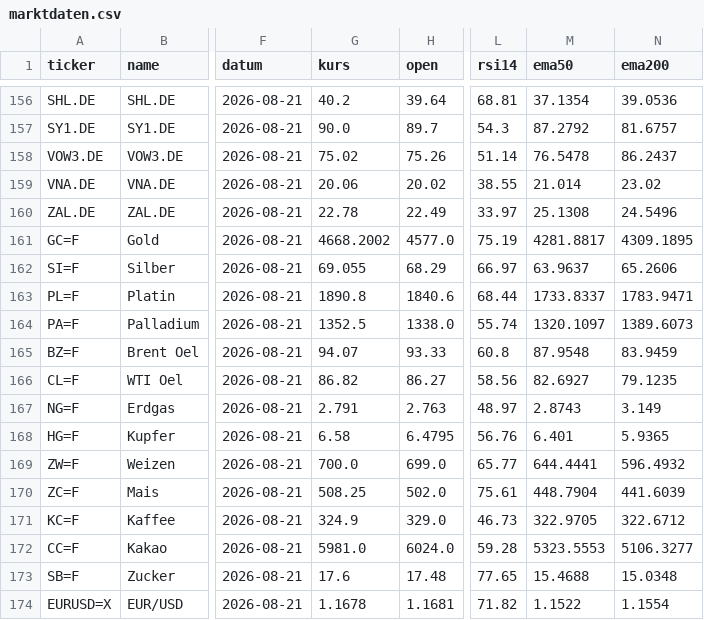
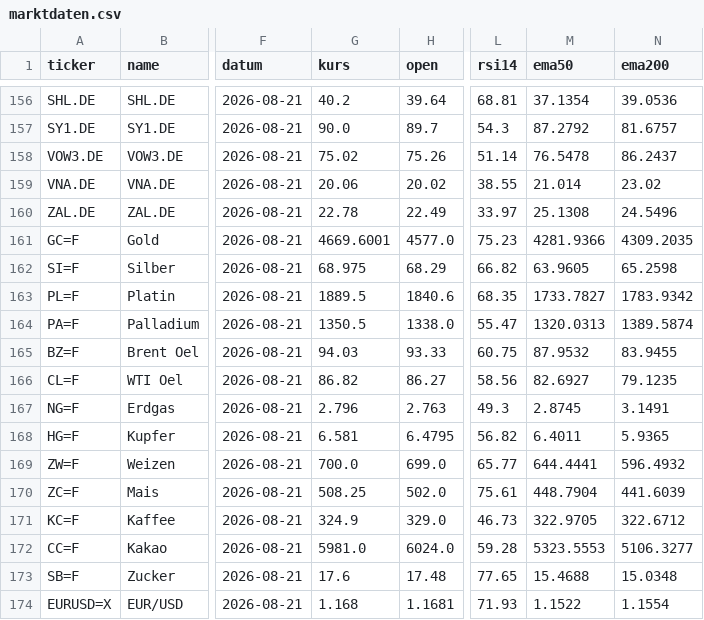
Before and after one commit to hahnpeterph-pixel/boersen-screening, a CSV file: docs/marktdaten.csv, drawn as a sheet; only a part is shown, gaps mark what is left out; the diff names each change by its address in the sheet, - before the commit and + after, or states it on an @@ line.

```diff
--- a/docs/marktdaten.csv
+++ b/docs/marktdaten.csv
-G161 (kurs): 4668.2002
+G161 (kurs): 4669.6001
-L161 (rsi14): 75.19
+L161 (rsi14): 75.23
-M161 (ema50): 4281.8817
+M161 (ema50): 4281.9366
-N161 (ema200): 4309.1895
+N161 (ema200): 4309.2035
-G162 (kurs): 69.055
+G162 (kurs): 68.975
-L162 (rsi14): 66.97
+L162 (rsi14): 66.82
-M162 (ema50): 63.9637
+M162 (ema50): 63.9605
-N162 (ema200): 65.2606
+N162 (ema200): 65.2598
-G163 (kurs): 1890.8
+G163 (kurs): 1889.5
-L163 (rsi14): 68.44
+L163 (rsi14): 68.35
-M163 (ema50): 1733.8337
+M163 (ema50): 1733.7827
-N163 (ema200): 1783.9471
+N163 (ema200): 1783.9342
-G164 (kurs): 1352.5
+G164 (kurs): 1350.5
-L164 (rsi14): 55.74
+L164 (rsi14): 55.47
-M164 (ema50): 1320.1097
+M164 (ema50): 1320.0313
-N164 (ema200): 1389.6073
+N164 (ema200): 1389.5874
-G165 (kurs): 94.07
+G165 (kurs): 94.03
-L165 (rsi14): 60.8
+L165 (rsi14): 60.75
-M165 (ema50): 87.9548
+M165 (ema50): 87.9532
-N165 (ema200): 83.9459
+N165 (ema200): 83.9455
-G167 (kurs): 2.791
+G167 (kurs): 2.796
-L167 (rsi14): 48.97
+L167 (rsi14): 49.3
-M167 (ema50): 2.8743
+M167 (ema50): 2.8745
-N167 (ema200): 3.149
+N167 (ema200): 3.1491
-G168 (kurs): 6.58
+G168 (kurs): 6.581
-L168 (rsi14): 56.76
+L168 (rsi14): 56.82
-M168 (ema50): 6.401
+M168 (ema50): 6.4011
-G174 (kurs): 1.1678
+G174 (kurs): 1.168
-L174 (rsi14): 71.82
+L174 (rsi14): 71.93
```
Also changed, not shown: docs/analysten.csv, 4 other files.
